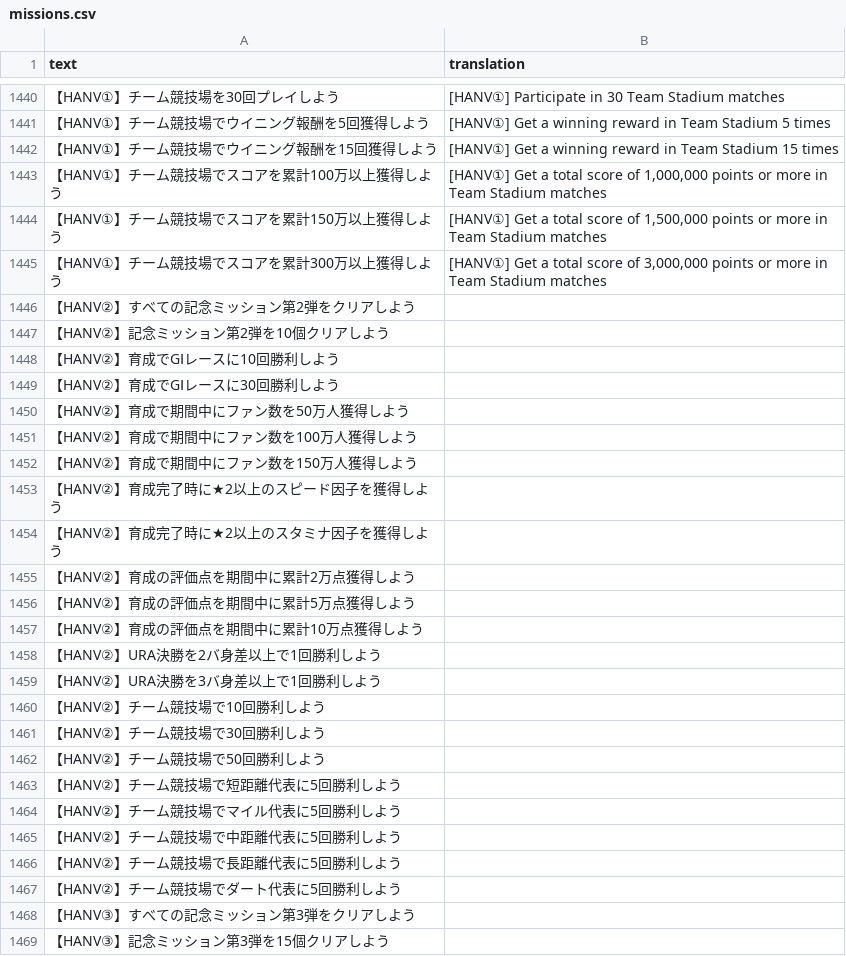
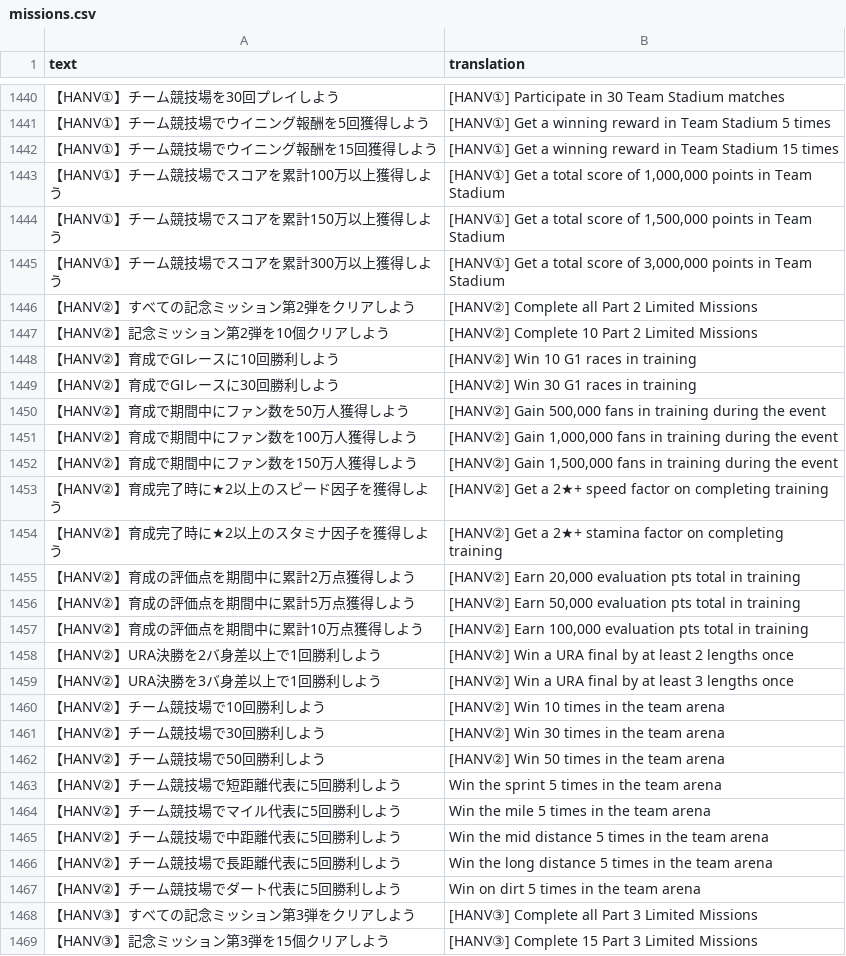
Before and after one commit to FabulousCupcake/umamusume-db-translate, a CSV file: src/data/missions.csv, drawn as a sheet; only a part is shown, gaps mark what is left out; the diff covers the shown part only.

Commit message:
New translations (#86)
* Small fixes.

* Add new content.

Also fix some older entries.

* Apply requested changes.

* Remove newlines in help.csv to better fit space

Text flow is pretty good for this screen so we can cram more silly
roman characters in the same space and let it do its thing.
Outside of manually adjusting each entry this is the easiest way
to prevent as much overflow as possible.

* Apply requested changes

* Add/fix a few missing or untranslated entries

* Revert size markup in skill-desc.csv

* Revert size markup in item-desc.csv

* Apply other requested changes

* Add missing skill desc for Schwarze Schwert

* Normalize Uma Musume spelling in help.csv

Make consistent with use in other files/general use.

```diff
--- a/src/data/missions.csv
+++ b/src/data/missions.csv
@@ -1442,28 +1442,28 @@
 "【HANV①】チーム競技場でウイニング報酬を15回獲得しよう","[HANV①] Get a winning reward in Team Stadium 15 times"
-"【HANV①】チーム競技場でスコアを累計100万以上獲得しよう","[HANV①] Get a total score of 1,000,000 points or more in Team Stadium matches"
-"【HANV①】チーム競技場でスコアを累計150万以上獲得しよう","[HANV①] Get a total score of 1,500,000 points or more in Team Stadium matches"
-"【HANV①】チーム競技場でスコアを累計300万以上獲得しよう","[HANV①] Get a total score of 3,000,000 points or more in Team Stadium matches"
-"【HANV②】すべての記念ミッション第2弾をクリアしよう",""
-"【HANV②】記念ミッション第2弾を10個クリアしよう",""
-"【HANV②】育成でGⅠレースに10回勝利しよう",""
-"【HANV②】育成でGⅠレースに30回勝利しよう",""
-"【HANV②】育成で期間中にファン数を50万人獲得しよう",""
-"【HANV②】育成で期間中にファン数を100万人獲得しよう",""
-"【HANV②】育成で期間中にファン数を150万人獲得しよう",""
-"【HANV②】育成完了時に★2以上のスピード因子を獲得しよう",""
-"【HANV②】育成完了時に★2以上のスタミナ因子を獲得しよう",""
-"【HANV②】育成の評価点を期間中に累計2万点獲得しよう",""
-"【HANV②】育成の評価点を期間中に累計5万点獲得しよう",""
-"【HANV②】育成の評価点を期間中に累計10万点獲得しよう",""
-"【HANV②】URA決勝を2バ身差以上で1回勝利しよう",""
-"【HANV②】URA決勝を3バ身差以上で1回勝利しよう",""
-"【HANV②】チーム競技場で10回勝利しよう",""
-"【HANV②】チーム競技場で30回勝利しよう",""
-"【HANV②】チーム競技場で50回勝利しよう",""
-"【HANV②】チーム競技場で短距離代表に5回勝利しよう",""
-"【HANV②】チーム競技場でマイル代表に5回勝利しよう",""
-"【HANV②】チーム競技場で中距離代表に5回勝利しよう",""
-"【HANV②】チーム競技場で長距離代表に5回勝利しよう",""
-"【HANV②】チーム競技場でダート代表に5回勝利しよう",""
-"【HANV③】すべての記念ミッション第3弾をクリアしよう",""
-"【HANV③】記念ミッション第3弾を15個クリアしよう",""
+"【HANV①】チーム競技場でスコアを累計100万以上獲得しよう","[HANV①] Get a total score of 1,000,000 points in Team Stadium"
+"【HANV①】チーム競技場でスコアを累計150万以上獲得しよう","[HANV①] Get a total score of 1,500,000 points in Team Stadium"
+"【HANV①】チーム競技場でスコアを累計300万以上獲得しよう","[HANV①] Get a total score of 3,000,000 points in Team Stadium"
+"【HANV②】すべての記念ミッション第2弾をクリアしよう","[HANV②] Complete all Part 2 Limited Missions"
+"【HANV②】記念ミッション第2弾を10個クリアしよう","[HANV②] Complete 10 Part 2 Limited Missions"
+"【HANV②】育成でGⅠレースに10回勝利しよう","[HANV②] Win 10 G1 races in training"
+"【HANV②】育成でGⅠレースに30回勝利しよう","[HANV②] Win 30 G1 races in training"
+"【HANV②】育成で期間中にファン数を50万人獲得しよう","[HANV②] Gain 500,000 fans in training during the event"
+"【HANV②】育成で期間中にファン数を100万人獲得しよう","[HANV②] Gain 1,000,000 fans in training during the event"
+"【HANV②】育成で期間中にファン数を150万人獲得しよう","[HANV②] Gain 1,500,000 fans in training during the event"
+"【HANV②】育成完了時に★2以上のスピード因子を獲得しよう","[HANV②] Get a 2★+ speed factor on completing training"
+"【HANV②】育成完了時に★2以上のスタミナ因子を獲得しよう","[HANV②] Get a 2★+ stamina factor on completing training"
+"【HANV②】育成の評価点を期間中に累計2万点獲得しよう","[HANV②] Earn 20,000 evaluation pts total in training"
+"【HANV②】育成の評価点を期間中に累計5万点獲得しよう","[HANV②] Earn 50,000 evaluation pts total in training"
+"【HANV②】育成の評価点を期間中に累計10万点獲得しよう","[HANV②] Earn 100,000 evaluation pts total in training"
+"【HANV②】URA決勝を2バ身差以上で1回勝利しよう","[HANV②] Win a URA final by at least 2 lengths once"
+"【HANV②】URA決勝を3バ身差以上で1回勝利しよう","[HANV②] Win a URA final by at least 3 lengths once"
+"【HANV②】チーム競技場で10回勝利しよう","[HANV②] Win 10 times in the team arena"
+"【HANV②】チーム競技場で30回勝利しよう","[HANV②] Win 30 times in the team arena"
+"【HANV②】チーム競技場で50回勝利しよう","[HANV②] Win 50 times in the team arena"
+"【HANV②】チーム競技場で短距離代表に5回勝利しよう","Win the sprint 5 times in the team arena"
+"【HANV②】チーム競技場でマイル代表に5回勝利しよう","Win the mile 5 times in the team arena"
+"【HANV②】チーム競技場で中距離代表に5回勝利しよう","Win the mid distance 5 times in the team arena"
+"【HANV②】チーム競技場で長距離代表に5回勝利しよう","Win the long distance 5 times in the team arena"
+"【HANV②】チーム競技場でダート代表に5回勝利しよう","Win on dirt 5 times in the team arena"
+"【HANV③】すべての記念ミッション第3弾をクリアしよう","[HANV③] Complete all Part 3 Limited Missions"
+"【HANV③】記念ミッション第3弾を15個クリアしよう","[HANV③] Complete 15 Part 3 Limited Missions"
```
Also changed, not shown: 32 edited cells elsewhere in this file, src/data/race-name.csv, src/data/skill-desc.csv, 19 other files.
